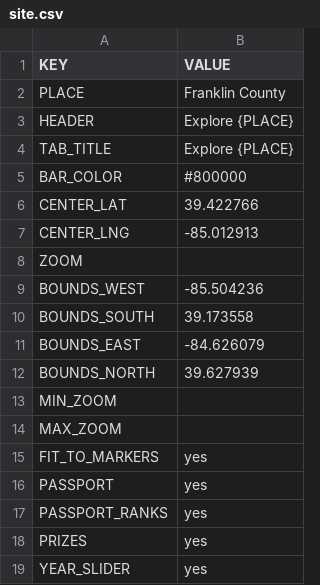
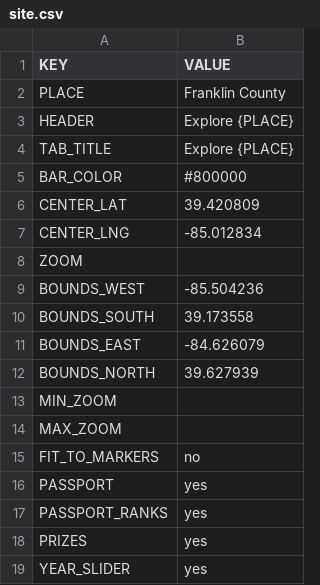
Before and after one commit to Luri-den/ETS, a CSV file: site.csv, drawn as a sheet; only a part is shown.

Commit message:
Update site.csv from the editor

```diff
--- a/site.csv
+++ b/site.csv
@@ -5,4 +5,4 @@ TAB_TITLE,Explore {PLACE}
 BAR_COLOR,#800000
-CENTER_LAT,39.422766
-CENTER_LNG,-85.012913
+CENTER_LAT,39.420809
+CENTER_LNG,-85.012834
 ZOOM,
@@ -14,3 +14,3 @@ MIN_ZOOM,
 MAX_ZOOM,
-FIT_TO_MARKERS,yes
+FIT_TO_MARKERS,no
 PASSPORT,yes
```
